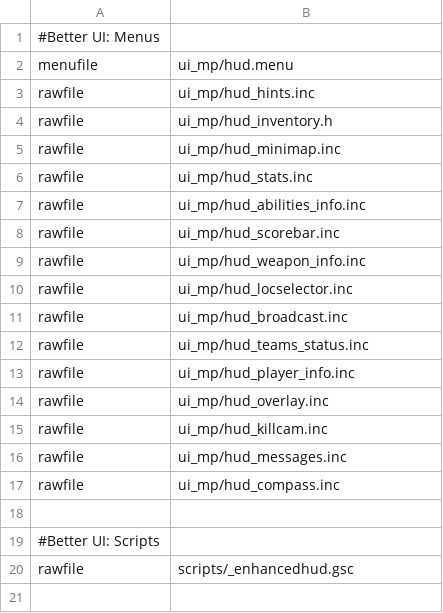
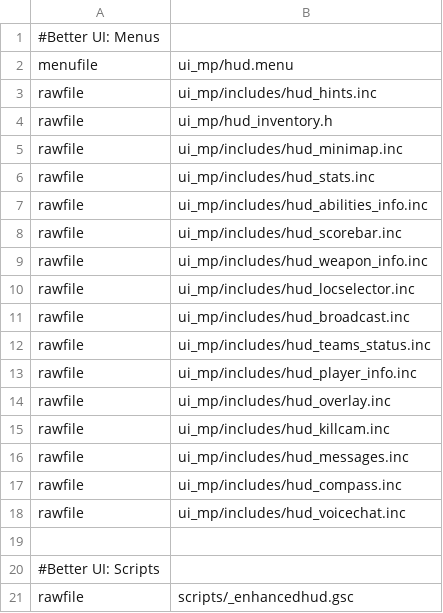
Before and after one commit to ObelardO/Cod4x-Obelwarfare-Mod, a CSV file: _Package.EnhancedHud/mod.csv, drawn as a sheet; only a part is shown; the shorter side is filled out with more unchanged rows.

```diff
--- a/_Package.EnhancedHud/mod.csv
+++ b/_Package.EnhancedHud/mod.csv
@@ -2,17 +2,18 @@
 menufile,ui_mp/hud.menu
-rawfile,ui_mp/hud_hints.inc
+rawfile,ui_mp/includes/hud_hints.inc
 rawfile,ui_mp/hud_inventory.h
-rawfile,ui_mp/hud_minimap.inc
-rawfile,ui_mp/hud_stats.inc
-rawfile,ui_mp/hud_abilities_info.inc
-rawfile,ui_mp/hud_scorebar.inc
-rawfile,ui_mp/hud_weapon_info.inc
-rawfile,ui_mp/hud_locselector.inc
-rawfile,ui_mp/hud_broadcast.inc
-rawfile,ui_mp/hud_teams_status.inc
-rawfile,ui_mp/hud_player_info.inc
-rawfile,ui_mp/hud_overlay.inc
-rawfile,ui_mp/hud_killcam.inc
-rawfile,ui_mp/hud_messages.inc
-rawfile,ui_mp/hud_compass.inc
+rawfile,ui_mp/includes/hud_minimap.inc
+rawfile,ui_mp/includes/hud_stats.inc
+rawfile,ui_mp/includes/hud_abilities_info.inc
+rawfile,ui_mp/includes/hud_scorebar.inc
+rawfile,ui_mp/includes/hud_weapon_info.inc
+rawfile,ui_mp/includes/hud_locselector.inc
+rawfile,ui_mp/includes/hud_broadcast.inc
+rawfile,ui_mp/includes/hud_teams_status.inc
+rawfile,ui_mp/includes/hud_player_info.inc
+rawfile,ui_mp/includes/hud_overlay.inc
+rawfile,ui_mp/includes/hud_killcam.inc
+rawfile,ui_mp/includes/hud_messages.inc
+rawfile,ui_mp/includes/hud_compass.inc
+rawfile,ui_mp/includes/hud_voicechat.inc
 
```
Also changed, not shown: _Base/mod.csv, _Package.IngameClassEditor/mod.csv, 54 other files.
